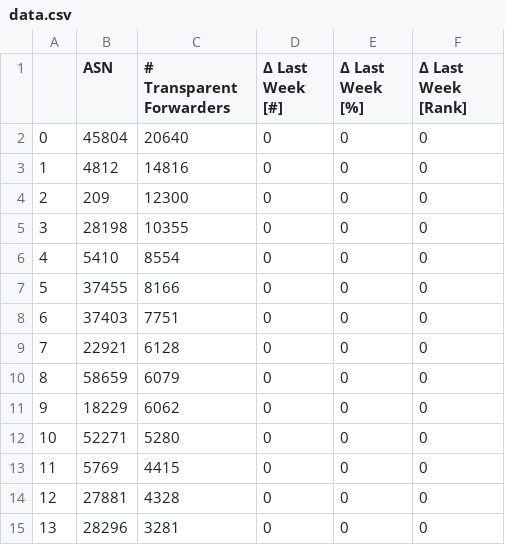
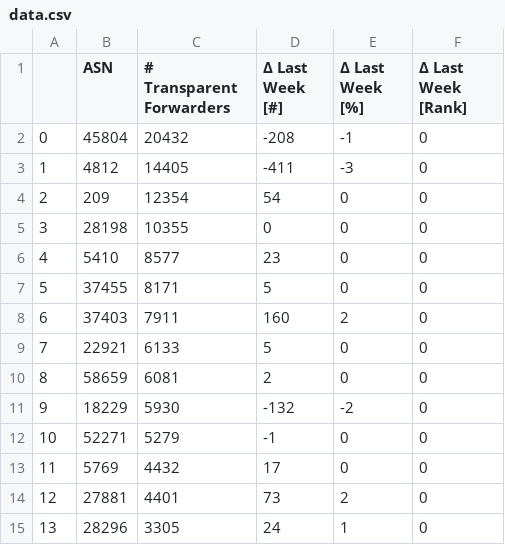
Before and after one commit to netd-tud/odns.secnow.net, a CSV file: _data/data.csv, drawn as a sheet; only a part is shown; the diff covers the shown part only.

```diff
--- a/_data/data.csv
+++ b/_data/data.csv
@@ -1,15 +1,15 @@
 ,ASN,# Transparent Forwarders,Δ Last Week [#],Δ Last Week [%],Δ Last Week [Rank]
-0,45804,20640,0,0,0
-1,4812,14816,0,0,0
-2,209,12300,0,0,0
+0,45804,20432,-208,-1,0
+1,4812,14405,-411,-3,0
+2,209,12354,54,0,0
 3,28198,10355,0,0,0
-4,5410,8554,0,0,0
-5,37455,8166,0,0,0
-6,37403,7751,0,0,0
-7,22921,6128,0,0,0
-8,58659,6079,0,0,0
-9,18229,6062,0,0,0
-10,52271,5280,0,0,0
-11,5769,4415,0,0,0
-12,27881,4328,0,0,0
-13,28296,3281,0,0,0
+4,5410,8577,23,0,0
+5,37455,8171,5,0,0
+6,37403,7911,160,2,0
+7,22921,6133,5,0,0
+8,58659,6081,2,0,0
+9,18229,5930,-132,-2,0
+10,52271,5279,-1,0,0
+11,5769,4432,17,0,0
+12,27881,4401,73,2,0
+13,28296,3305,24,1,0
```
Also changed, not shown: 132 edited cells elsewhere in this file, 5 other files.
